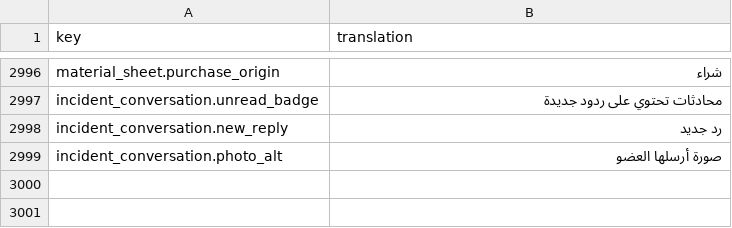
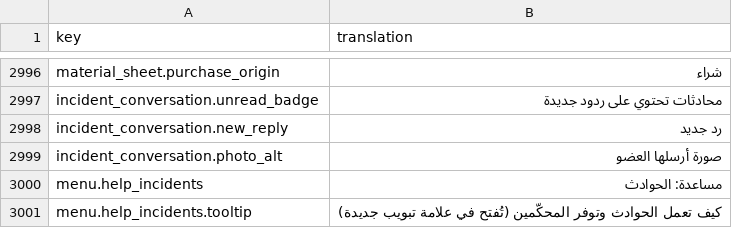
Before and after one commit to IgnacioFernandezSoriano/ONEMS, a CSV file: public/locales/ar.csv, drawn as a sheet; only a part is shown, gaps mark what is left out; the diff names each change by its address in the sheet, - before the commit and + after, or states it on an @@ line.

```diff
--- a/public/locales/ar.csv
+++ b/public/locales/ar.csv
+row 3000: menu.help_incidents | مساعدة: الحوادث
+row 3001: menu.help_incidents.tooltip | كيف تعمل الحوادث وتوفر المحكّمين (تُفتح في علامة تبويب جديدة)
```
Also changed, not shown: public/locales/en.csv, public/locales/es.csv, 3 other files.
